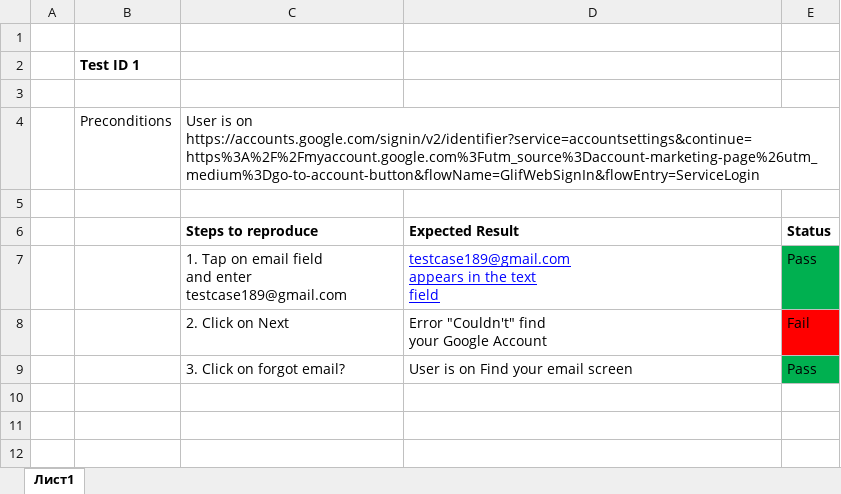
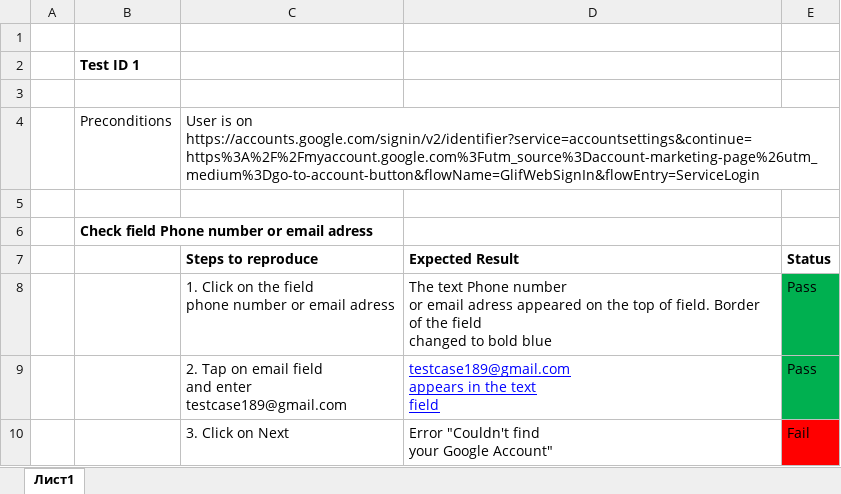
Before and after one commit to Adanos1510/Testcase1, an Excel workbook: test-case1.xlsx, sheet Лист1, drawn as a sheet; values as stored, in another font and other column widths than the file's, no borders; removed rows and columns are numbered as before the commit, all else as after; ↵ is a line break in a cell; the diff names each change by its address in the sheet, - before the commit and + after, or states it on an @@ line.

Commit message:
Add files via upload

```diff
--- a/test-case1.xlsx (sheet Лист1)
+++ b/test-case1.xlsx (sheet Лист1)
+row 6:  | Check field Phone number or email adress
+row 8:  |  | 1. Click on the field ↵ phone number or email adress | The text Phone number ↵ or email adress appeared on the top of field. Border of the field ↵ changed to bold blue | Pass
-C9: 1. Tap on…
+C9: 2. Tap on…
-C10: 2. Click on Next
+C10: 3. Click on Next
-D10: Error "Couldn't" find ↵ your Google Account
+D10: Error "Couldn't find ↵ your Google Account"
-row 9:  |  | 3. Click on forgot email? | User is on Find your email screen | Pass
```
